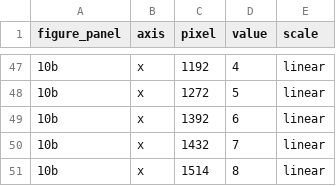
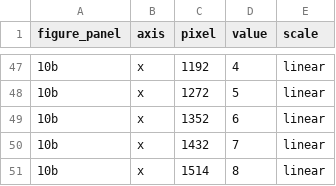
Before and after one commit to Hu3eIn27864/precipitated-silica-gels-review, a CSV file: LITERATURE/syneresis_figure_axis_calibration_template.csv, drawn as a sheet; only a part is shown, gaps mark what is left out.

Commit message:
Correct sixth major x tick in Figure 10b calibration

```diff
--- a/LITERATURE/syneresis_figure_axis_calibration_template.csv
+++ b/LITERATURE/syneresis_figure_axis_calibration_template.csv
@@ -48,3 +48,3 @@ figure_panel,axis,pixel,value,scale
 10b,x,1272,5,linear
-10b,x,1392,6,linear
+10b,x,1352,6,linear
 10b,x,1432,7,linear
```
